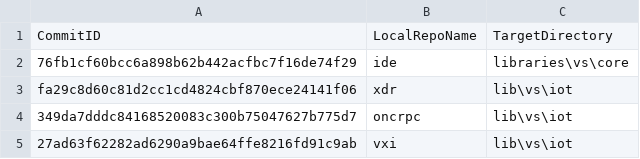
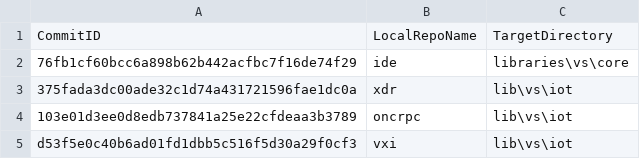
Before and after one commit to ATECoder/dn.vxi11, a CSV file: ExternalReposCommits.csv, drawn as a sheet.

```diff
--- a/ExternalReposCommits.csv
+++ b/ExternalReposCommits.csv
@@ -2,4 +2,4 @@ CommitID,LocalRepoName,TargetDirectory
 76fb1cf60bcc6a898b62b442acfbc7f16de74f29,ide,libraries\vs\core
-fa29c8d60c81d2cc1cd4824cbf870ece24141f06,xdr,lib\vs\iot
-349da7dddc84168520083c300b75047627b775d7,oncrpc,lib\vs\iot
-27ad63f62282ad6290a9bae64ffe8216fd91c9ab,vxi,lib\vs\iot
+375fada3dc00ade32c1d74a431721596fae1dc0a,xdr,lib\vs\iot
+103e01d3ee0d8edb737841a25e22cfdeaa3b3789,oncrpc,lib\vs\iot
+d53f5e0c40b6ad01fd1dbb5c516f5d30a29f0cf3,vxi,lib\vs\iot
```
Also changed, not shown: 5 other files.
